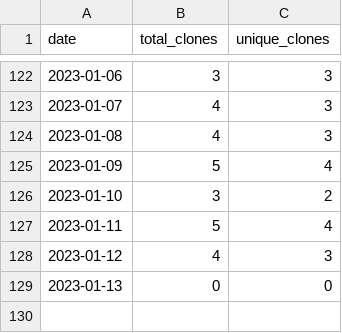
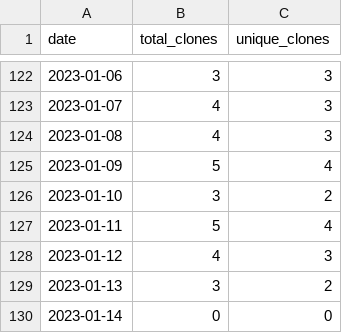
Before and after one commit to MatthewBentz/Comp2710, a CSV file: .traffic/clones.csv, drawn as a sheet; only a part is shown, gaps mark what is left out.

Commit message:
Updating repository traffic graph

```diff
--- a/.traffic/clones.csv
+++ b/.traffic/clones.csv
@@ -128,2 +128,3 @@ date,total_clones,unique_clones
 2023-01-12,4,3
-2023-01-13,0,0
+2023-01-13,3,2
+2023-01-14,0,0
```
Also changed, not shown: .traffic/views.csv, 3 other files.
